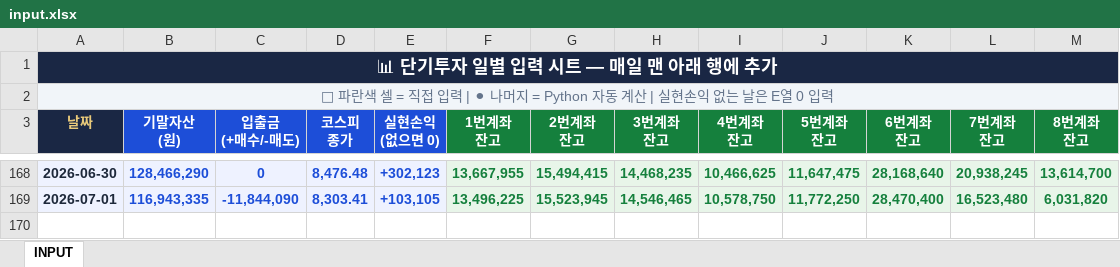
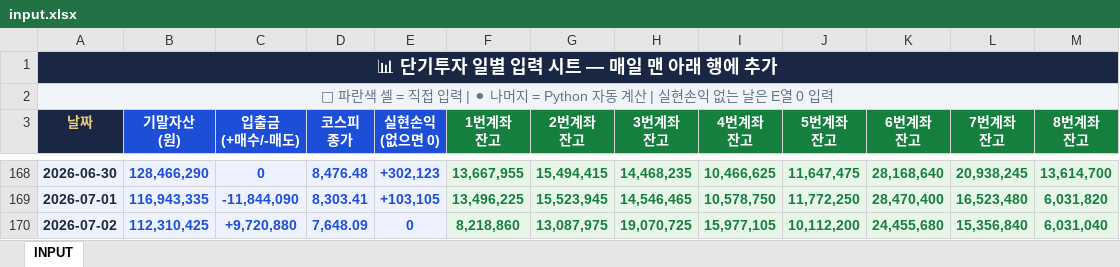
Before and after one commit to whitecoffee86/dashboard-daily-, an Excel workbook: input.xlsx, sheet INPUT, drawn as a sheet; only a part is shown, gaps mark what is left out; values as stored, in another font and other column widths than the file's, no borders; the diff names each change by its address in the sheet, - before the commit and + after, or states it on an @@ line.

Commit message:
Add files via upload

```diff
--- a/input.xlsx (sheet INPUT)
+++ b/input.xlsx (sheet INPUT)
+row 170: 2026-07-02 | 112,310,425 | +9,720,880 | 7,648.09 | 0 | 8,218,860 | 13,087,975 | 19,070,725 | 15,977,105 | 10,112,200 | 24,455,680 | 15,356,840 | 6,031,040
```
